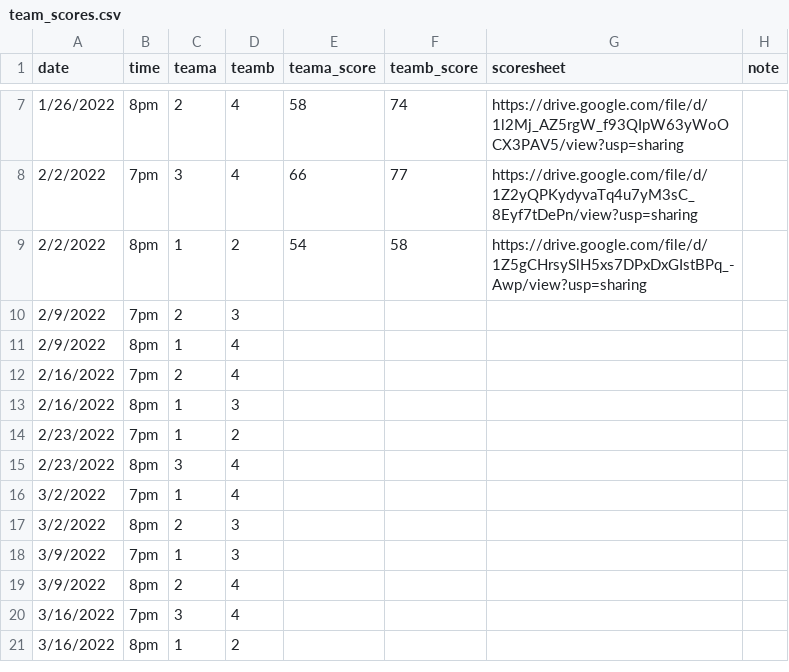
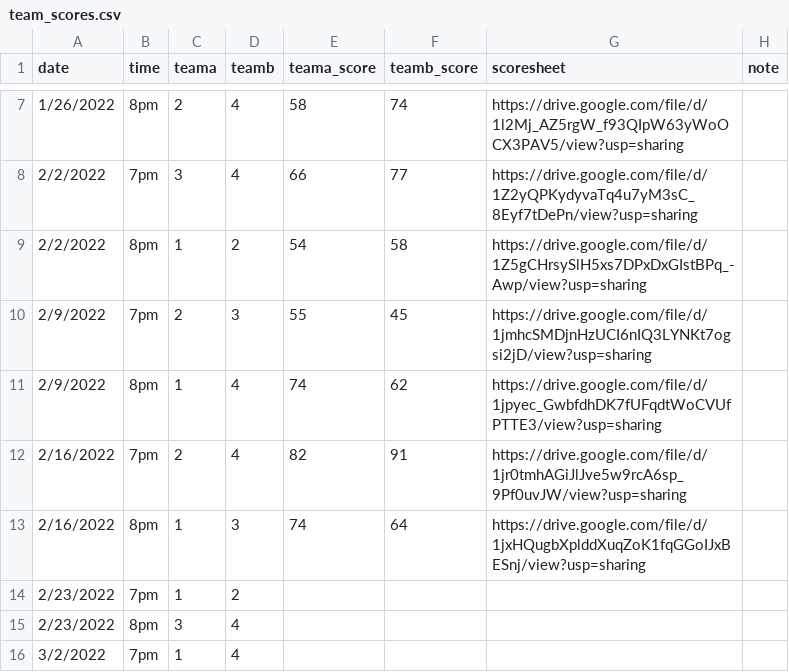
Before and after one commit to corynissen/WNB, a CSV file: data/team_scores.csv, drawn as a sheet; only a part is shown, gaps mark what is left out; the shorter side is filled out with more unchanged rows.

```diff
--- a/data/team_scores.csv
+++ b/data/team_scores.csv
@@ -9,6 +9,6 @@ date,time,teama,teamb,teama_score,teamb_score,scoresheet,note
 2/2/2022,8pm,1,2,54,58,https://drive.google.com/file/d/1Z5gCHrsySlH5xs7DPxDxGIstBPq_-Awp/view?usp=sharing,
-2/9/2022,7pm,2,3,,,,
-2/9/2022,8pm,1,4,,,,
-2/16/2022,7pm,2,4,,,,
-2/16/2022,8pm,1,3,,,,
+2/9/2022,7pm,2,3,55,45,https://drive.google.com/file/d/1jmhcSMDjnHzUCI6nIQ3LYNKt7ogsi2jD/view?usp=sharing,
+2/9/2022,8pm,1,4,74,62,https://drive.google.com/file/d/1jpyec_GwbfdhDK7fUFqdtWoCVUfPTTE3/view?usp=sharing,
+2/16/2022,7pm,2,4,82,91,https://drive.google.com/file/d/1jr0tmhAGiJlJve5w9rcA6sp_9Pf0uvJW/view?usp=sharing,
+2/16/2022,8pm,1,3,74,64,https://drive.google.com/file/d/1jxHQugbXplddXuqZoK1fqGGoIJxBESnj/view?usp=sharing,
 2/23/2022,7pm,1,2,,,,
```
Also changed, not shown: data/individual_scores.csv, 2 other files.
